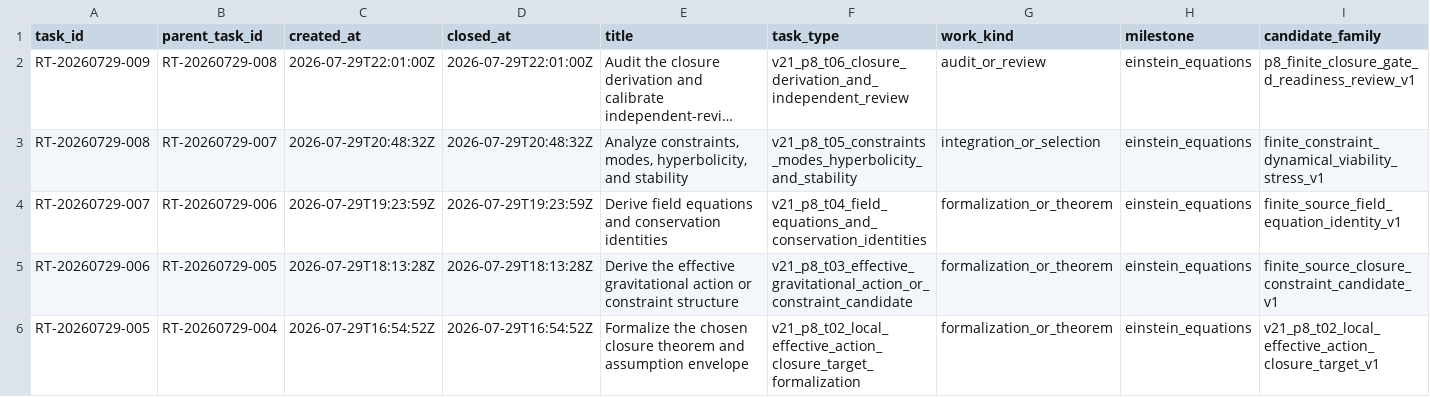
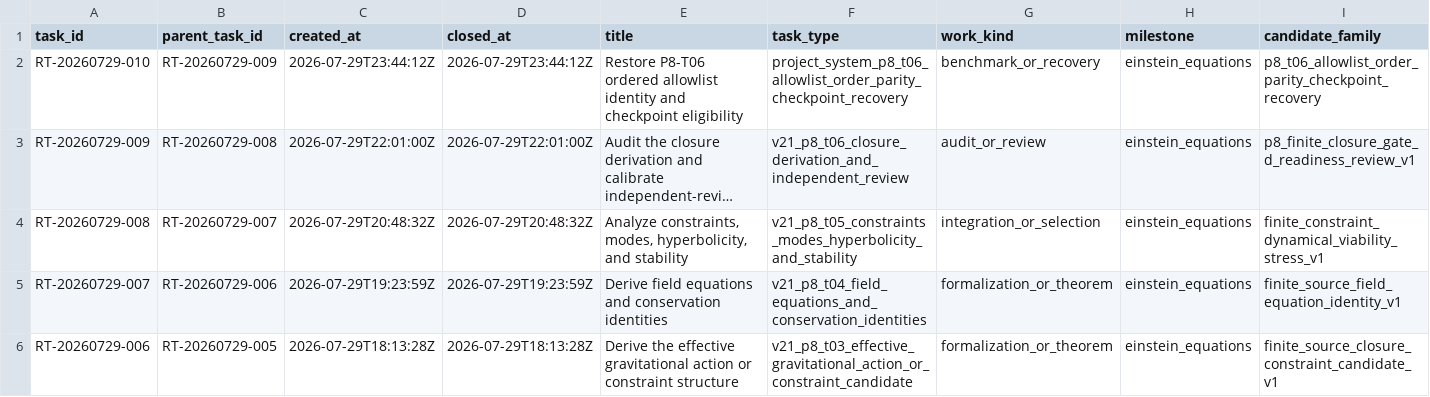
Before and after one commit to AngryOwlAI/The-AEther-Flow, a CSV file: research_control/tasks/TASK_INDEX.csv, drawn as a sheet; only a part is shown; the shorter side is filled out with more unchanged rows; long unchanged cells end in …; rows hold the shown columns only; the diff names each change by its address in the sheet, - before the commit and + after, or states it on an @@ line.

Commit message:
Research control: RT-20260729-010 process-integrity-auditor@0.1.0--RT-20260729-010 completion
Decision: DDR-20260729-010

AgentJob: AJ-RT-20260729-010-001

Handoff: handoff-0906

Summary: Generation 163 preserves the completed P8-T06 AgentJob byte-for-byte and restores exact ordered 28-item allowlist identity across its expired execution-role overlay and both control-registry representations. All protected P8-T06 scientific bytes, its review boundary, and the Distance-to-GR ledger remain exact. P8-T06 was not replayed, and P8-T07 remains unexecuted and human-gated.

Validation: memory sync PASS; final memory core PASS; research-control PASS; diff allowlist PASS

Push: not performed

```diff
--- a/research_control/tasks/TASK_INDEX.csv
+++ b/research_control/tasks/TASK_INDEX.csv
+row 2: RT-20260729-010 | RT-20260729-009 | 2026-07-29T23:44:12Z | 2026-07-29T23:44:12Z | Restore P8-T06 ordered allowlist identity and checkpoint eligibility | project_system_p8_t06_allowlist_order_parity_checkpoint_recovery | benchmark_or_recovery | einstein_equations | p8_t06_allowlist_order_parity_checkpoint_recovery
```
Also changed, not shown: registries/DIRECTOR_DECISION_REGISTRY.csv, registries/MARKDOWN_SOURCE_REGISTRY.csv, 38 other files.
